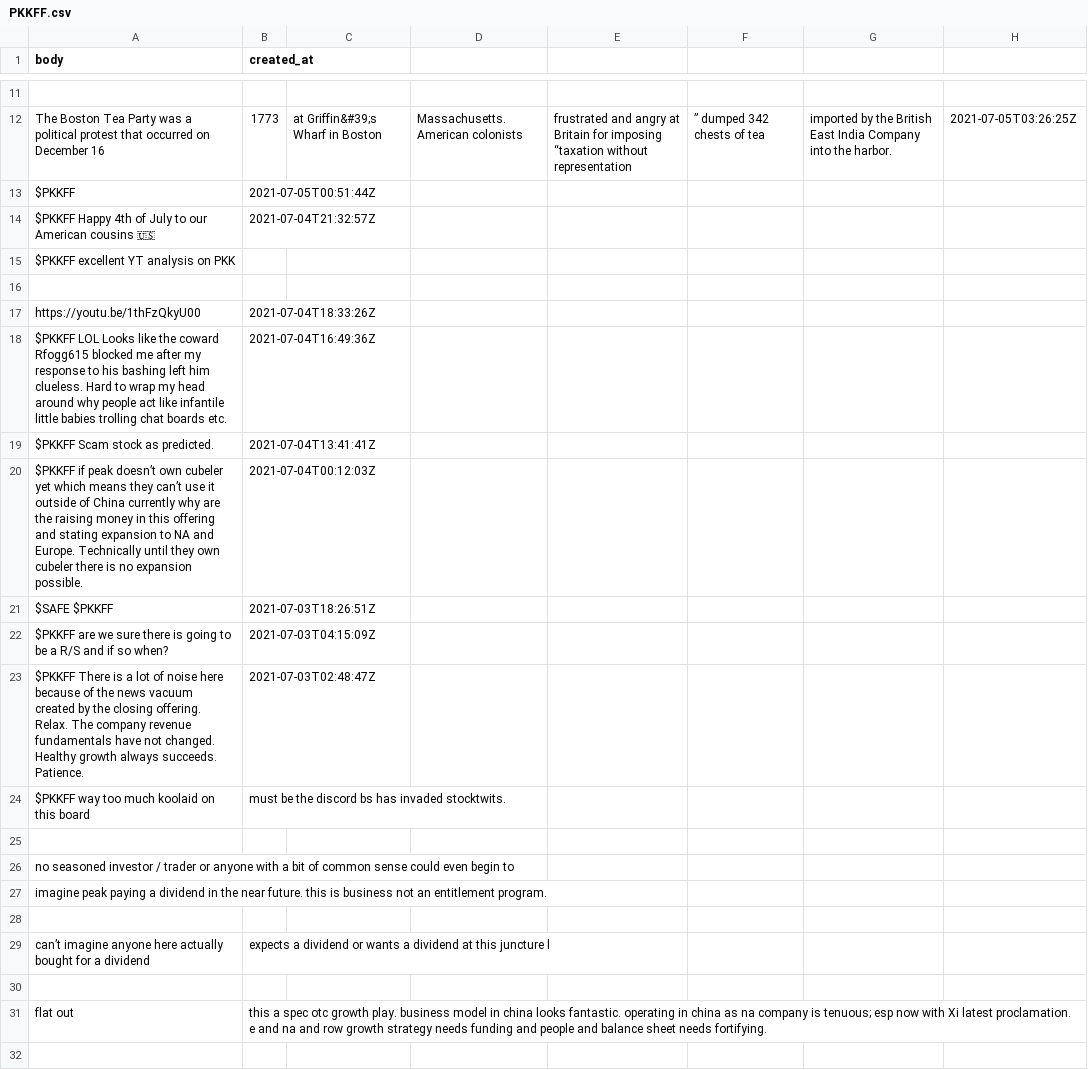
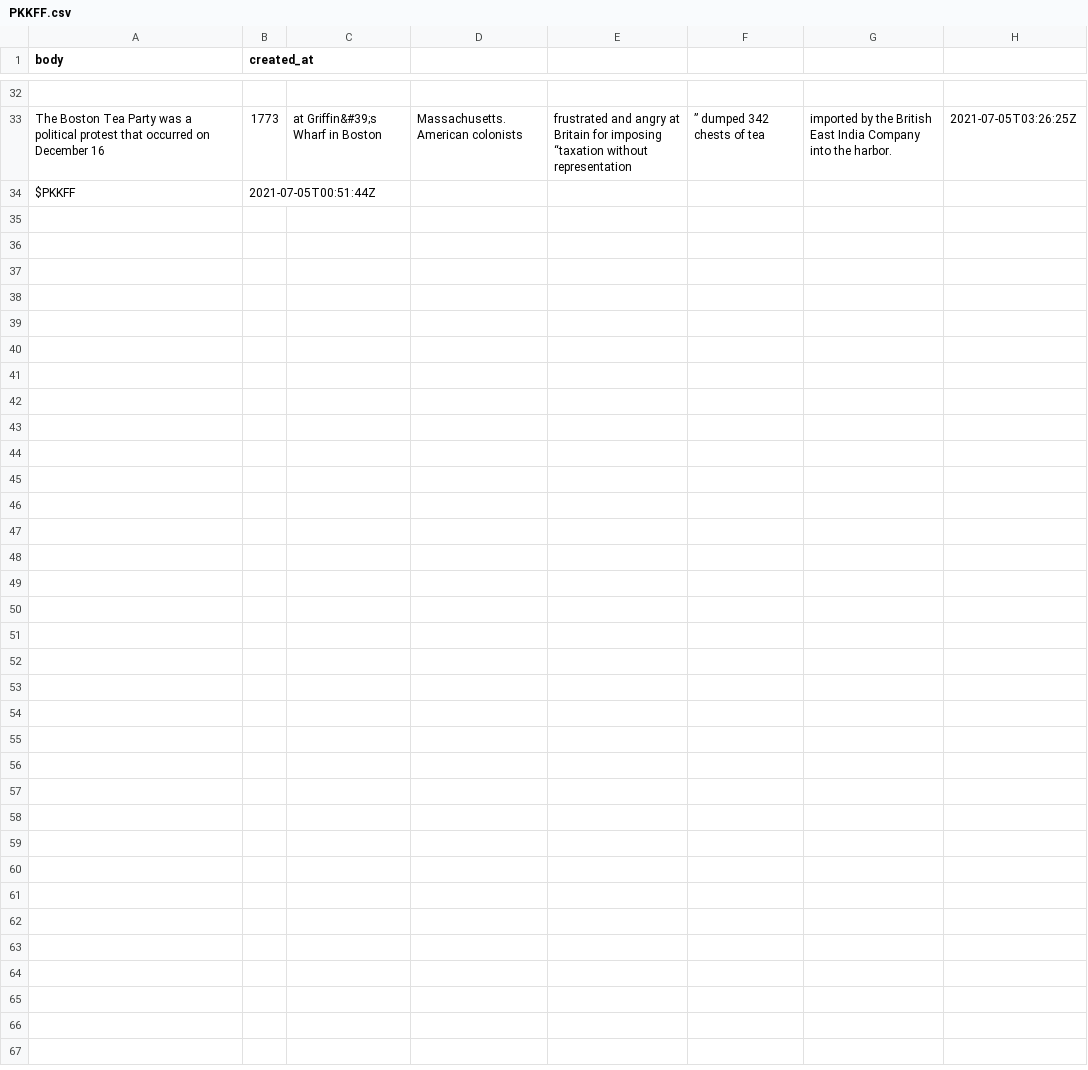
Before and after one commit to dli-invest/conscrap, a CSV file: data/twits/PKKFF.csv, drawn as a sheet; only a part is shown, gaps mark what is left out; removed rows and columns are numbered as before the commit, all else as after; the diff covers the shown part only; the diff names each change by its address in the sheet, - before the commit and + after, or states it on an @@ line.

```diff
--- a/data/twits/PKKFF.csv
+++ b/data/twits/PKKFF.csv
-row 14: $PKKFF Happy 4th of July to our American cousins 🇺🇸 | 2021-07-04T21:32:57Z
-row 15: $PKKFF excellent YT analysis on PKK
-row 16: (empty)
-row 17: https://youtu.be/1thFzQkyU00 | 2021-07-04T18:33:26Z
-row 18: $PKKFF LOL Looks like the coward Rfogg615 blocked me after my response to his bashing left him clueless. Hard to wrap my head around why people act like infantile little babies trolling chat boards etc. | 2021-07-04T16:49:36Z
-row 19: $PKKFF Scam stock as predicted. | 2021-07-04T13:41:41Z
-row 20: $PKKFF if peak doesn’t own cubeler yet which means they can’t use it outside of China currently why are the raising money in this offering and stating expansion to NA and Europe. Technically until they own cubeler there is no expansion possible. | 2021-07-04T00:12:03Z
-row 21: $SAFE $PKKFF | 2021-07-03T18:26:51Z
-row 22: $PKKFF are we sure there is going to be a R/S and if so when? | 2021-07-03T04:15:09Z
-row 23: $PKKFF There is a lot of noise here because of the news vacuum created by the closing offering. Relax. The company revenue fundamentals have not changed. Healthy growth always succeeds. Patience. | 2021-07-03T02:48:47Z
-row 24: $PKKFF way too much koolaid on this board | must be the discord bs has invaded stocktwits.
-row 25: (empty)
-row 26: no seasoned investor / trader or anyone with a bit of common sense could even begin to
-row 27: imagine peak paying a dividend in the near future. this is business not an entitlement program.
-row 28: (empty)
-row 29: can’t imagine anyone here actually bought for a dividend | expects a dividend or wants a dividend at this juncture l
-row 30: (empty)
-row 31: flat out | this a spec otc growth play. business model in china looks fantastic. operating in china as na company is tenuous; esp now with Xi latest proclamation. e and na and row growth strategy needs funding and people and balance sheet needs fortifying.
-row 32: (empty)
```
Also changed, not shown: 21 added rows and 19 removed rows elsewhere in this file, data/twits/DMYI.csv, 1 other file.
